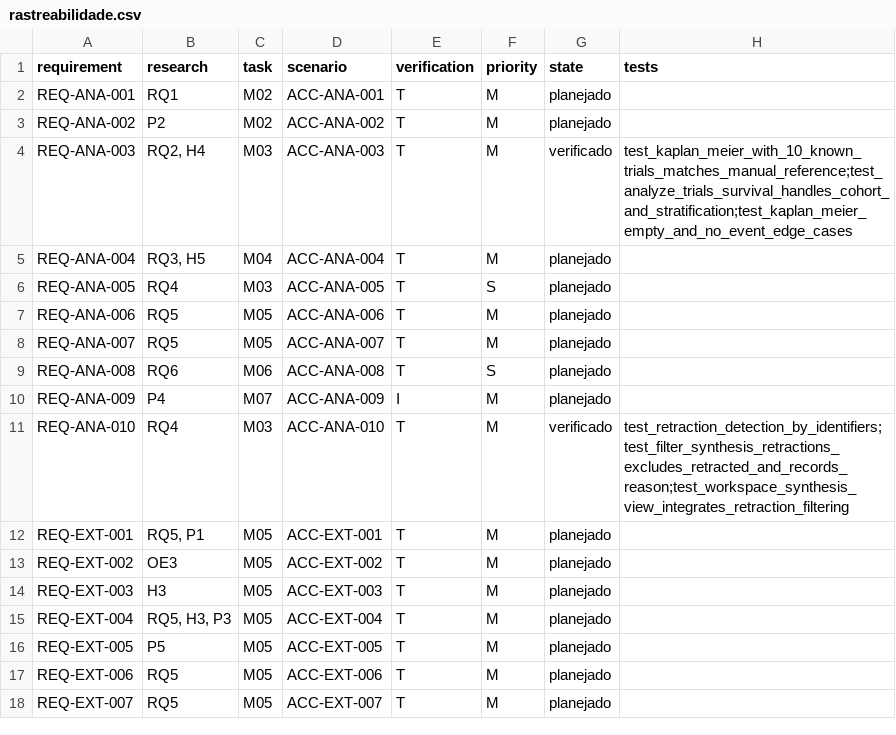
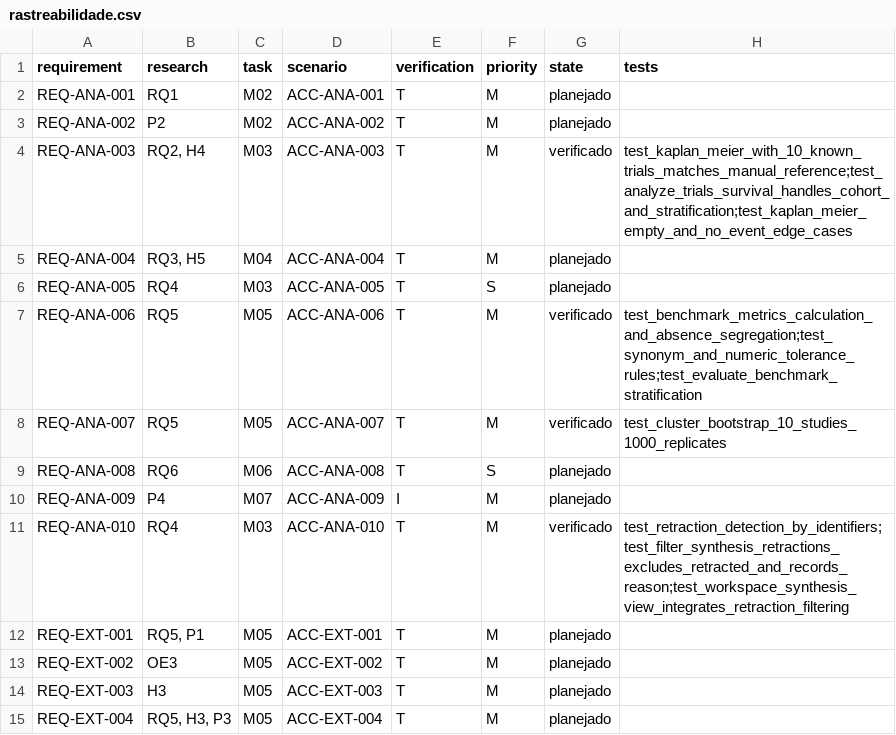
Before and after one commit to PauloHFA/DenguePharma, a CSV file: spec/rastreabilidade.csv, drawn as a sheet; only a part is shown; the shorter side is filled out with more unchanged rows.

Commit message:
feat(analytics): implement AI extraction benchmark with cluster bootstrap and update spec to 34 verified requirements (REQ-ANA-006, REQ-ANA-007)

```diff
--- a/spec/rastreabilidade.csv
+++ b/spec/rastreabilidade.csv
@@ -6,4 +6,4 @@ REQ-ANA-004,"RQ3, H5",M04,ACC-ANA-004,T,M,planejado,
 REQ-ANA-005,RQ4,M03,ACC-ANA-005,T,S,planejado,
-REQ-ANA-006,RQ5,M05,ACC-ANA-006,T,M,planejado,
-REQ-ANA-007,RQ5,M05,ACC-ANA-007,T,M,planejado,
+REQ-ANA-006,RQ5,M05,ACC-ANA-006,T,M,verificado,test_benchmark_metrics_calculation_and_absence_segregation;test_synonym_and_numeric_tolerance_rules;test_evaluate_benchmark_stratification
+REQ-ANA-007,RQ5,M05,ACC-ANA-007,T,M,verificado,test_cluster_bootstrap_10_studies_1000_replicates
 REQ-ANA-008,RQ6,M06,ACC-ANA-008,T,S,planejado,
```
Also changed, not shown: 6 other files.
